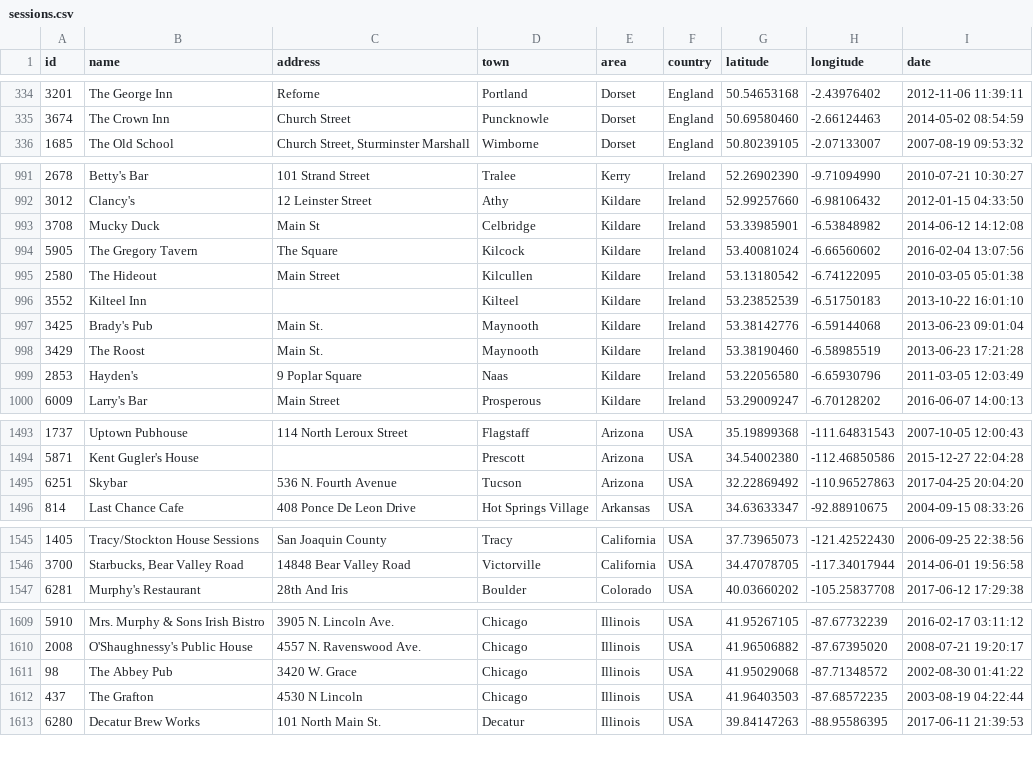
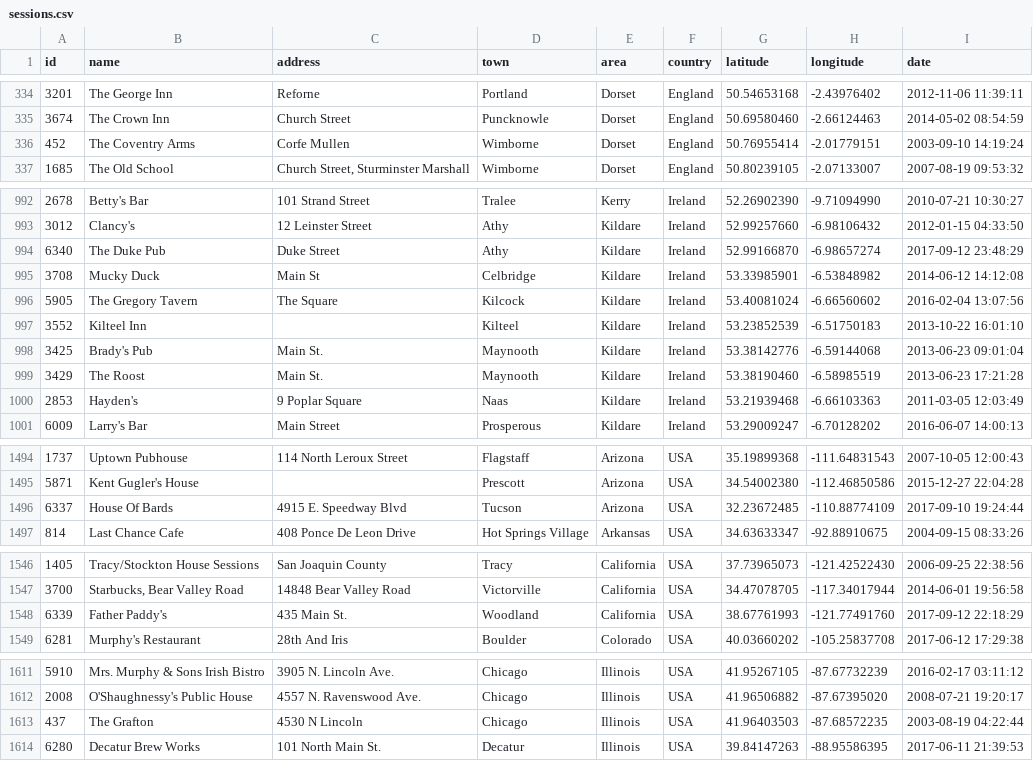
Before and after one commit to adactio/TheSession-data, a CSV file: csv/sessions.csv, drawn as a sheet; only a part is shown, gaps mark what is left out; the diff covers the shown part only.

```diff
--- a/csv/sessions.csv
+++ b/csv/sessions.csv
@@ -335,2 +335,3 @@
 3674,"The Crown Inn","Church Street","Puncknowle","Dorset","England",50.69580460,-2.66124463,"2014-05-02 08:54:59"
+452,"The Coventry Arms","Corfe Mullen","Wimborne","Dorset","England",50.76955414,-2.01779151,"2003-09-10 14:19:24"
 1685,"The Old School","Church Street, Sturminster Marshall","Wimborne","Dorset","England",50.80239105,-2.07133007,"2007-08-19 09:53:32"
@@ -992,5 +993,5 @@
 3012,"Clancy's","12 Leinster Street","Athy","Kildare","Ireland",52.99257660,-6.98106432,"2012-01-15 04:33:50"
+6340,"The Duke Pub","Duke Street","Athy","Kildare","Ireland",52.99166870,-6.98657274,"2017-09-12 23:48:29"
 3708,"Mucky Duck","Main St","Celbridge","Kildare","Ireland",53.33985901,-6.53848982,"2014-06-12 14:12:08"
 5905,"The Gregory Tavern","The Square","Kilcock","Kildare","Ireland",53.40081024,-6.66560602,"2016-02-04 13:07:56"
-2580,"The Hideout","Main Street","Kilcullen","Kildare","Ireland",53.13180542,-6.74122095,"2010-03-05 05:01:38"
 3552,"Kilteel Inn","","Kilteel","Kildare","Ireland",53.23852539,-6.51750183,"2013-10-22 16:01:10"
@@ -998,3 +999,3 @@
 3429,"The Roost","Main St.","Maynooth","Kildare","Ireland",53.38190460,-6.58985519,"2013-06-23 17:21:28"
-2853,"Hayden's","9 Poplar Square","Naas","Kildare","Ireland",53.22056580,-6.65930796,"2011-03-05 12:03:49"
+2853,"Hayden's","9 Poplar Square","Naas","Kildare","Ireland",53.21939468,-6.66103363,"2011-03-05 12:03:49"
 6009,"Larry's Bar","Main Street","Prosperous","Kildare","Ireland",53.29009247,-6.70128202,"2016-06-07 14:00:13"
@@ -1494,3 +1495,3 @@
 5871,"Kent Gugler's House","","Prescott","Arizona","USA",34.54002380,-112.46850586,"2015-12-27 22:04:28"
-6251,"Skybar","536 N. Fourth Avenue","Tucson","Arizona","USA",32.22869492,-110.96527863,"2017-04-25 20:04:20"
+6337,"House Of Bards","4915 E. Speedway Blvd","Tucson","Arizona","USA",32.23672485,-110.88774109,"2017-09-10 19:24:44"
 814,"Last Chance Cafe","408 Ponce De Leon Drive","Hot Springs Village","Arkansas","USA",34.63633347,-92.88910675,"2004-09-15 08:33:26"
@@ -1546,2 +1547,3 @@
 3700,"Starbucks, Bear Valley Road","14848 Bear Valley Road","Victorville","California","USA",34.47078705,-117.34017944,"2014-06-01 19:56:58"
+6339,"Father Paddy's","435 Main St.","Woodland","California","USA",38.67761993,-121.77491760,"2017-09-12 22:18:29"
 6281,"Murphy's Restaurant","28th And Iris","Boulder","Colorado","USA",40.03660202,-105.25837708,"2017-06-12 17:29:38"
@@ -1610,3 +1612,2 @@
 2008,"O'Shaughnessy's Public House","4557 N. Ravenswood Ave.","Chicago","Illinois","USA",41.96506882,-87.67395020,"2008-07-21 19:20:17"
-98,"The Abbey Pub","3420 W. Grace","Chicago","Illinois","USA",41.95029068,-87.71348572,"2002-08-30 01:41:22"
 437,"The Grafton","4530 N Lincoln","Chicago","Illinois","USA",41.96403503,-87.68572235,"2003-08-19 04:22:44"
```
Also changed, not shown: 1 added row, 1 removed row and 1 moved row elsewhere in this file, csv/events.csv, 6 other files.
